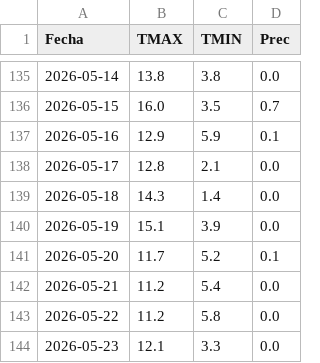
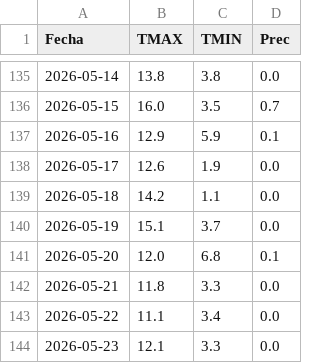
Before and after one commit to PREDWEEM/LOLIUM_OLAVA2026, a CSV file: meteo_daily.csv, drawn as a sheet; only a part is shown, gaps mark what is left out.

```diff
--- a/meteo_daily.csv
+++ b/meteo_daily.csv
@@ -137,8 +137,8 @@ Fecha,TMAX,TMIN,Prec
 2026-05-16,12.9,5.9,0.1
-2026-05-17,12.8,2.1,0.0
-2026-05-18,14.3,1.4,0.0
-2026-05-19,15.1,3.9,0.0
-2026-05-20,11.7,5.2,0.1
-2026-05-21,11.2,5.4,0.0
-2026-05-22,11.2,5.8,0.0
+2026-05-17,12.6,1.9,0.0
+2026-05-18,14.2,1.1,0.0
+2026-05-19,15.1,3.7,0.0
+2026-05-20,12.0,6.8,0.1
+2026-05-21,11.8,3.3,0.0
+2026-05-22,11.1,3.4,0.0
 2026-05-23,12.1,3.3,0.0
```
